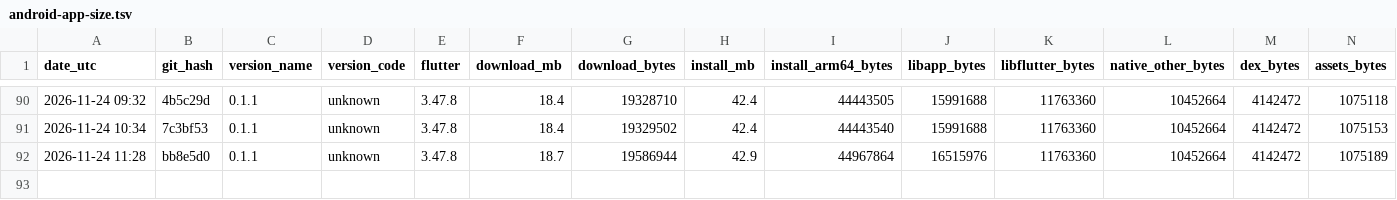
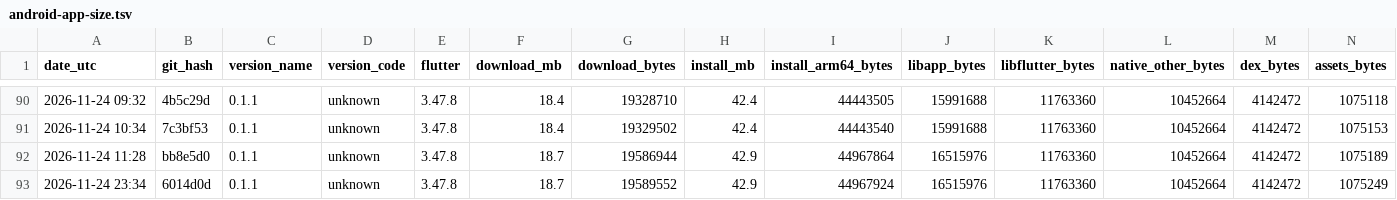
Before and after one commit to guettli/sharedinbox, a TSV file: android-app-size.tsv, drawn as a sheet; only a part is shown, gaps mark what is left out; rows hold the shown columns only; the diff names each change by its address in the sheet, - before the commit and + after, or states it on an @@ line.

```diff
--- a/android-app-size.tsv
+++ b/android-app-size.tsv
+row 93: 2026-11-24 23:34 | 6014d0d | 0.1.1 | unknown | 3.47.8 | 18.7 | 19589552 | 42.9 | 44967924 | 16515976 | 11763360 | 10452664 | 4142472 | 1075249
```
